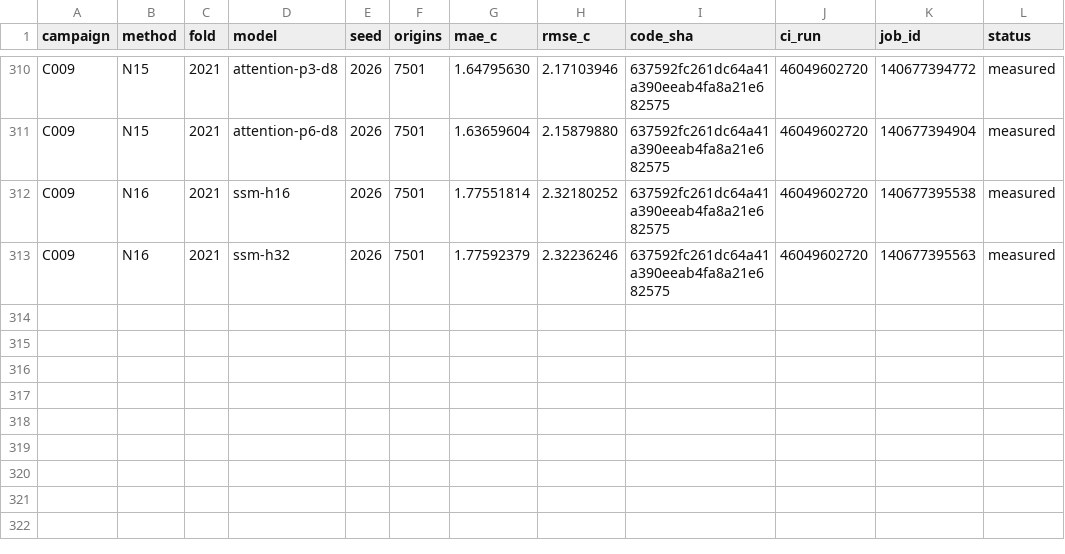
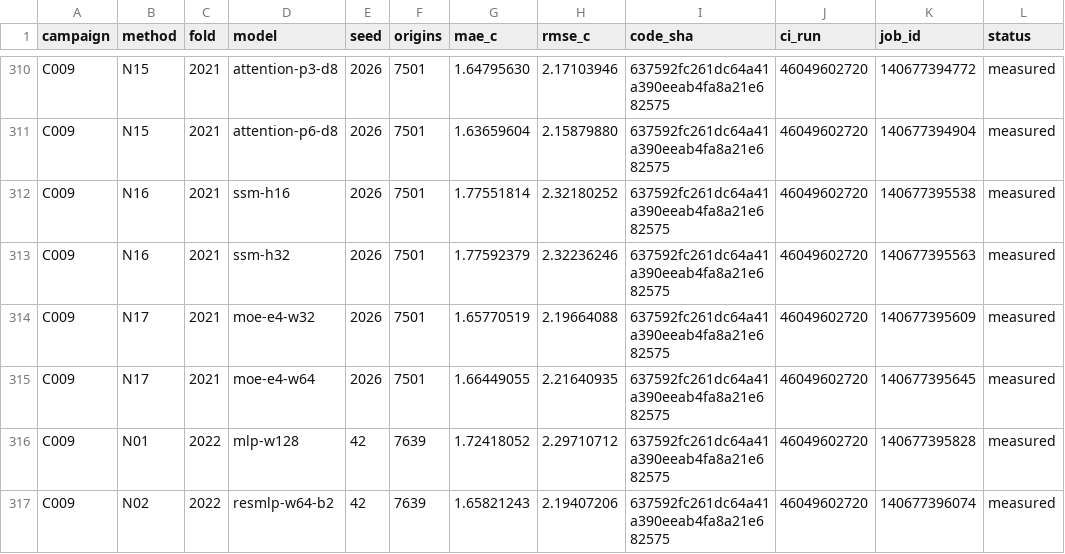
Before and after one commit to sguzman/aevral, a CSV file: results/C009/registry.csv, drawn as a sheet; only a part is shown, gaps mark what is left out.

```diff
--- a/results/C009/registry.csv
+++ b/results/C009/registry.csv
@@ -313 +313,5 @@ C009,N16,2021,ssm-h16,2026,7501,1.77551814,2.32180252,637592fc261dc64a41a390eeab
 C009,N16,2021,ssm-h32,2026,7501,1.77592379,2.32236246,637592fc261dc64a41a390eeab4fa8a21e682575,46049602720,140677395563,measured
+C009,N17,2021,moe-e4-w32,2026,7501,1.65770519,2.19664088,637592fc261dc64a41a390eeab4fa8a21e682575,46049602720,140677395609,measured
+C009,N17,2021,moe-e4-w64,2026,7501,1.66449055,2.21640935,637592fc261dc64a41a390eeab4fa8a21e682575,46049602720,140677395645,measured
+C009,N01,2022,mlp-w128,42,7639,1.72418052,2.29710712,637592fc261dc64a41a390eeab4fa8a21e682575,46049602720,140677395828,measured
+C009,N02,2022,resmlp-w64-b2,42,7639,1.65821243,2.19407206,637592fc261dc64a41a390eeab4fa8a21e682575,46049602720,140677396074,measured
```
Also changed, not shown: 5 other files.
